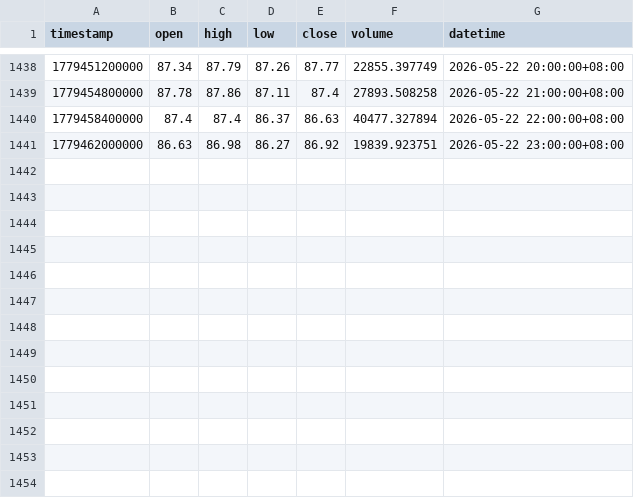
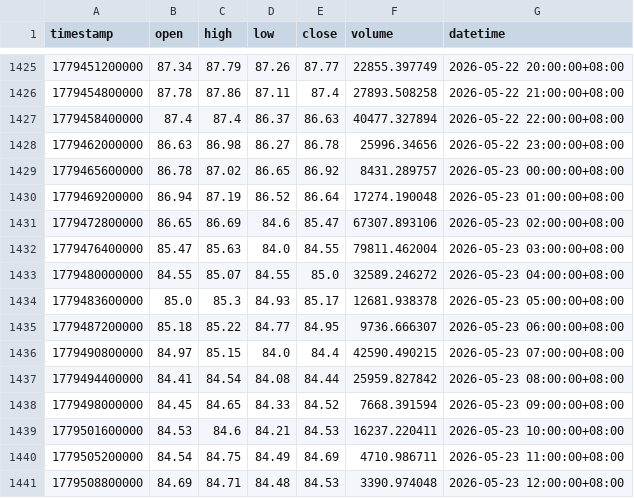
Before and after one commit to JAB18999/sol-perp-quant-report, a CSV file: data/SOLUSDT_1h.csv, drawn as a sheet; only a part is shown, gaps mark what is left out; the diff covers the shown part only.

```diff
--- a/data/SOLUSDT_1h.csv
+++ b/data/SOLUSDT_1h.csv
@@ -1440,2 +1427,15 @@ timestamp,open,high,low,close,volume,datetime
 1779458400000,87.4,87.4,86.37,86.63,40477.327894,2026-05-22 22:00:00+08:00
-1779462000000,86.63,86.98,86.27,86.92,19839.923751,2026-05-22 23:00:00+08:00
+1779462000000,86.63,86.98,86.27,86.78,25996.34656,2026-05-22 23:00:00+08:00
+1779465600000,86.78,87.02,86.65,86.92,8431.289757,2026-05-23 00:00:00+08:00
+1779469200000,86.94,87.19,86.52,86.64,17274.190048,2026-05-23 01:00:00+08:00
+1779472800000,86.65,86.69,84.6,85.47,67307.893106,2026-05-23 02:00:00+08:00
+1779476400000,85.47,85.63,84.0,84.55,79811.462004,2026-05-23 03:00:00+08:00
+1779480000000,84.55,85.07,84.55,85.0,32589.246272,2026-05-23 04:00:00+08:00
+1779483600000,85.0,85.3,84.93,85.17,12681.938378,2026-05-23 05:00:00+08:00
+1779487200000,85.18,85.22,84.77,84.95,9736.666307,2026-05-23 06:00:00+08:00
+1779490800000,84.97,85.15,84.0,84.4,42590.490215,2026-05-23 07:00:00+08:00
+1779494400000,84.41,84.54,84.08,84.44,25959.827842,2026-05-23 08:00:00+08:00
+1779498000000,84.45,84.65,84.33,84.52,7668.391594,2026-05-23 09:00:00+08:00
+1779501600000,84.53,84.6,84.21,84.53,16237.220411,2026-05-23 10:00:00+08:00
+1779505200000,84.54,84.75,84.49,84.69,4710.986711,2026-05-23 11:00:00+08:00
+1779508800000,84.69,84.71,84.48,84.53,3390.974048,2026-05-23 12:00:00+08:00
```
Also changed, not shown: 13 removed rows elsewhere in this file, data/SOLUSDT_15m.csv, data/SOLUSDT_2h.csv, 2 other files.
